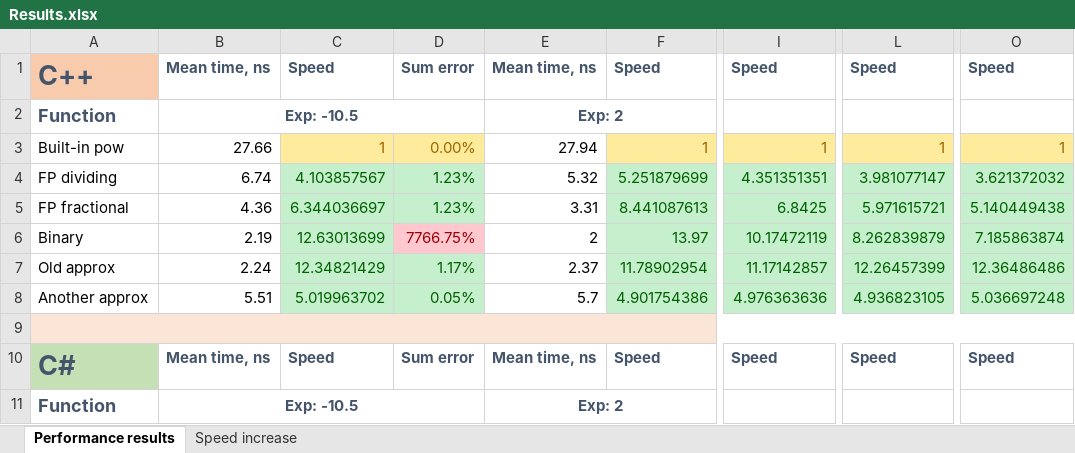
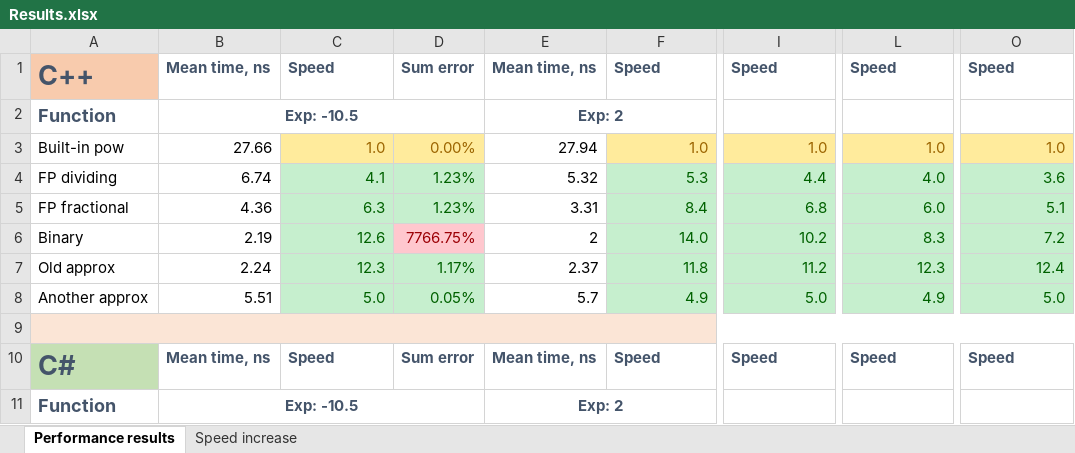
Before and after one commit to alordash/FastExponentiation, an Excel workbook: Performance results/Results.xlsx, sheet Performance results, drawn as a sheet; only a part is shown, gaps mark what is left out; values as stored, in another font and other column widths than the file's, no borders; charts and pictures not drawn; the diff covers the shown part only; the diff names each change by its address in the sheet, - before the commit and + after, or states it on an @@ line.

Commit message:
Updated Results.xlsx

```diff
--- a/Performance results/Results.xlsx (sheet Performance results)
+++ b/Performance results/Results.xlsx (sheet Performance results)
-C3: 1
+C3: 1.0
-F3: 1
+F3: 1.0
-I3: 1
+I3: 1.0
-L3: 1
+L3: 1.0
-O3: 1
+O3: 1.0
-C4: 4.103857567
+C4: 4.1
-F4: 5.251879699
+F4: 5.3
-I4: 4.351351351
+I4: 4.4
-L4: 3.981077147
+L4: 4.0
-O4: 3.621372032
+O4: 3.6
-C5: 6.344036697
+C5: 6.3
-F5: 8.441087613
+F5: 8.4
-I5: 6.8425
+I5: 6.8
-L5: 5.971615721
+L5: 6.0
-O5: 5.140449438
+O5: 5.1
-C6: 12.63013699
+C6: 12.6
-F6: 13.97
+F6: 14.0
-I6: 10.17472119
+I6: 10.2
-L6: 8.262839879
+L6: 8.3
-O6: 7.185863874
+O6: 7.2
-C7: 12.34821429
+C7: 12.3
-F7: 11.78902954
+F7: 11.8
-I7: 11.17142857
+I7: 11.2
-L7: 12.26457399
+L7: 12.3
-O7: 12.36486486
+O7: 12.4
-C8: 5.019963702
+C8: 5.0
-F8: 4.901754386
+F8: 4.9
-I8: 4.976363636
+I8: 5.0
-L8: 4.936823105
+L8: 4.9
-O8: 5.036697248
+O8: 5.0
```
Also changed, not shown: 56 edited cells elsewhere in this sheet, charts or pictures.
